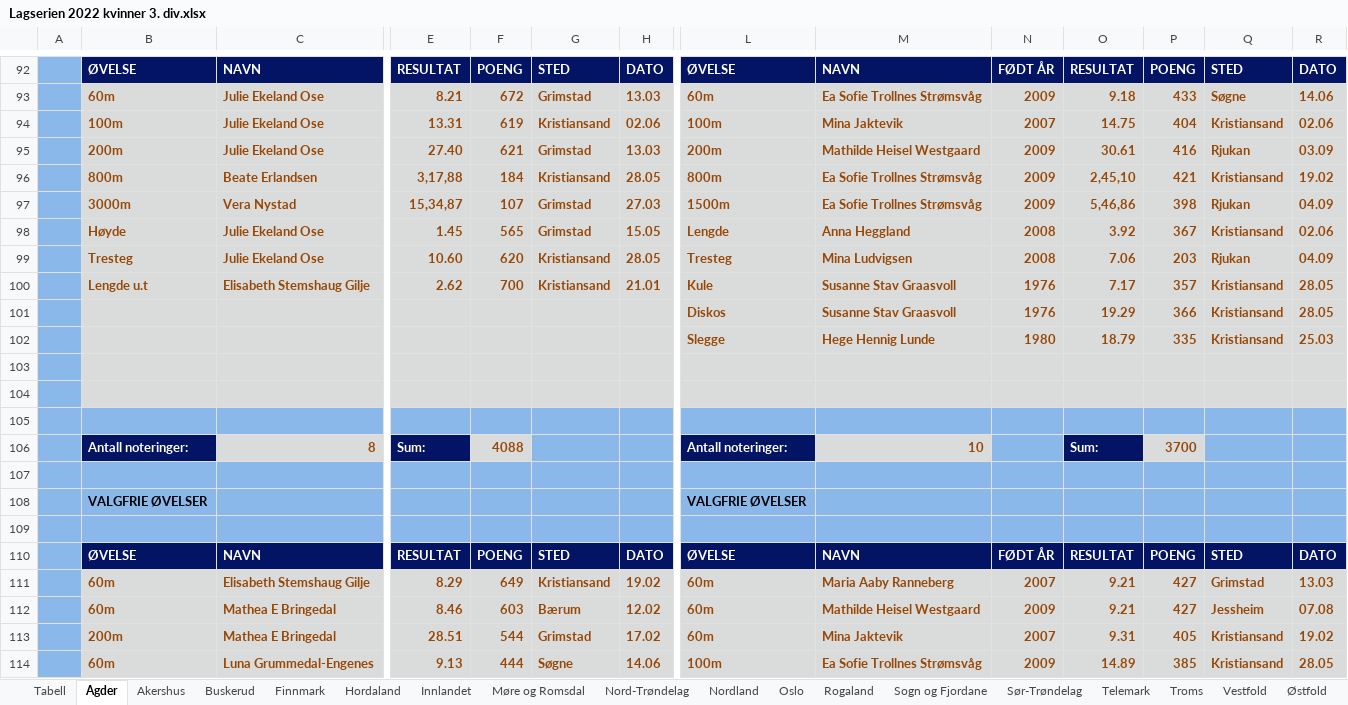
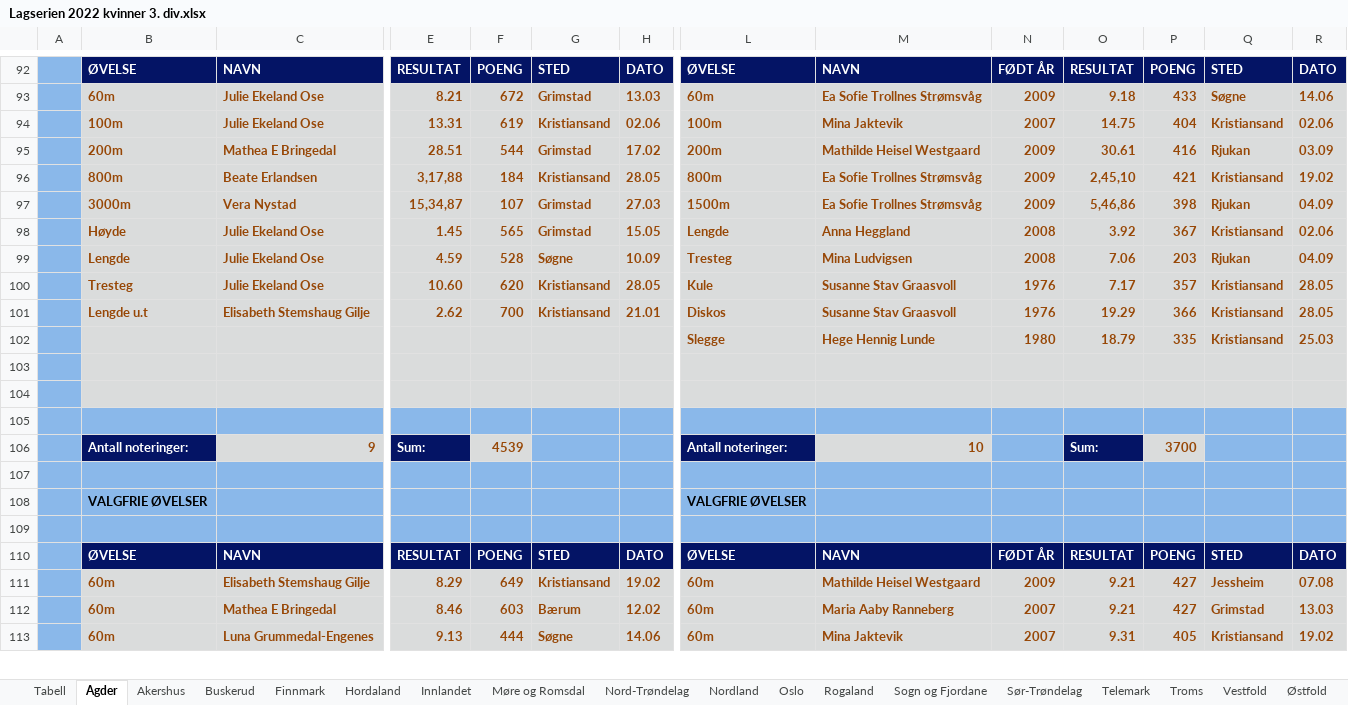
Before and after one commit to perellef/Seriekalkulator-Friidrett, an Excel workbook: output/Lagserien 2022 kvinner 3. div.xlsx, sheet Agder, drawn as a sheet; only a part is shown, gaps mark what is left out; values as stored, in another font and other column widths than the file's, no borders; removed rows and columns are numbered as before the commit, all else as after; rows hold the shown columns only; the diff covers the shown part only; the diff names each change by its address in the sheet, - before the commit and + after, or states it on an @@ line.

```diff
--- a/output/Lagserien 2022 kvinner 3. div.xlsx (sheet Agder)
+++ b/output/Lagserien 2022 kvinner 3. div.xlsx (sheet Agder)
-C95: Julie Ekeland Ose
+C95: Mathea E Bringedal
-E95: 27.40
+E95: 28.51
-F95: 621
+F95: 544
-H95: 13.03
+H95: 17.02
-B99: Tresteg
+B99: Lengde
-E99: 10.60
+E99: 4.59
-F99: 620
+F99: 528
-G99: Kristiansand
+G99: Søgne
-H99: 28.05
+H99: 10.09
+row 100:  | Tresteg | Julie Ekeland Ose | 10.60 | 620 | Kristiansand | 28.05 | Kule | Susanne Stav Graasvoll | 1976 | 7.17 | 357 | Kristiansand | 28.05
-L101: Kule
+L101: Diskos
-O101: 7.17
+O101: 19.29
-P101: 357
+P101: 366
-row 101:  |  |  |  |  |  |  | Diskos | Susanne Stav Graasvoll | 1976 | 19.29 | 366 | Kristiansand | 28.05
-C106: 8
+C106: 9
-F106: 4088
+F106: 4539
-M111: Maria Aaby Ranneberg
+M111: Mathilde Heisel Westgaard
-N111: 2007
+N111: 2009
-Q111: Grimstad
+Q111: Jessheim
-R111: 13.03
+R111: 07.08
-M112: Mathilde Heisel Westgaard
+M112: Maria Aaby Ranneberg
-N112: 2009
+N112: 2007
-Q112: Jessheim
+Q112: Grimstad
-R112: 07.08
+R112: 13.03
-row 113:  | 200m | Mathea E Bringedal | 28.51 | 544 | Grimstad | 17.02 | 60m | Mina Jaktevik | 2007 | 9.31 | 405 | Kristiansand | 19.02
-L113: 100m
+L113: 60m
-M113: Ea Sofie Trollnes Strømsvåg
+M113: Mina Jaktevik
-N113: 2009
+N113: 2007
-O113: 14.89
+O113: 9.31
-P113: 385
+P113: 405
-R113: 28.05
+R113: 19.02
```
Also changed, not shown: 3 added rows, 2 removed rows, 1 moved row and 84 edited cells elsewhere in this sheet, sheet Hordaland, sheet Akershus, sheet Vestfold, sheet Tabell, sheet Oslo, sheet Telemark, 10 more sheets, output/Lagserien 2022 1-2. div.xlsx, output/Lagserien 2022 menn 3. div.xlsx, 2 other files.
